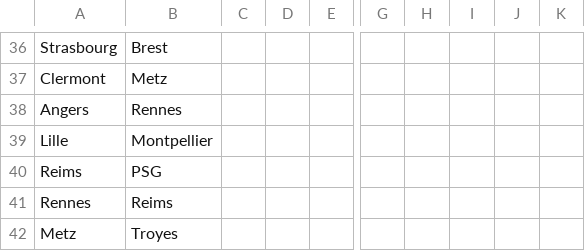
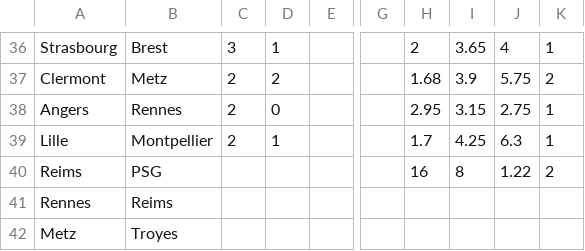
Before and after one commit to FLAGGED43497714/clubelo, a CSV file: data/saisons/2021_2022_FR1_allseanson.csv, drawn as a sheet; only a part is shown, gaps mark what is left out; the diff covers the shown part only; the diff names each change by its address in the sheet, - before the commit and + after, or states it on an @@ line.

```diff
--- a/data/saisons/2021_2022_FR1_allseanson.csv
+++ b/data/saisons/2021_2022_FR1_allseanson.csv
-C36: (empty)
+C36: 3
-D36: (empty)
+D36: 1
-H36: (empty)
+H36: 2
-I36: (empty)
+I36: 3.65
-J36: (empty)
+J36: 4
-K36: (empty)
+K36: 1
-C37:C39: (empty)
+C37:C39: 2
-D37: (empty)
+D37: 2
-H37: (empty)
+H37: 1.68
-I37: (empty)
+I37: 3.9
-J37: (empty)
+J37: 5.75
-K37: (empty)
+K37: 2
-D38: (empty)
+D38: 0
-H38: (empty)
+H38: 2.95
-I38: (empty)
+I38: 3.15
-J38: (empty)
+J38: 2.75
-K38:K39: (empty)
+K38:K39: 1
-D39: (empty)
+D39: 1
-H39: (empty)
+H39: 1.7
-I39: (empty)
+I39: 4.25
-J39: (empty)
+J39: 6.3
-H40: (empty)
+H40: 16
-I40: (empty)
+I40: 8
-J40: (empty)
+J40: 1.22
-K40: (empty)
+K40: 2
```
Also changed, not shown: 38 edited cells elsewhere in this file, data/saisons/2021_2022_FR1_current.csv.
